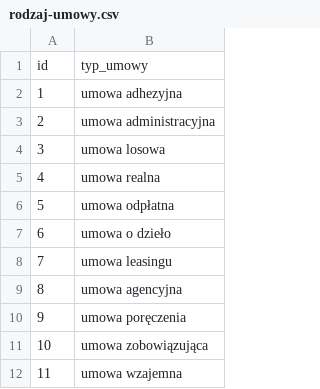
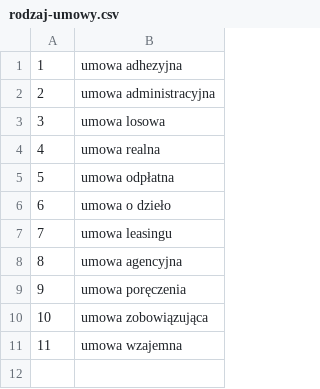
Before and after one commit to ewarchul/BD2, a CSV file: data/rodzaj-umowy.csv, drawn as a sheet.

```diff
--- a/data/rodzaj-umowy.csv
+++ b/data/rodzaj-umowy.csv
@@ -1,2 +1 @@
-id,typ_umowy
 1,umowa adhezyjna
```
Also changed, not shown: data/osoba-uprawniona.csv, 2 other files.
